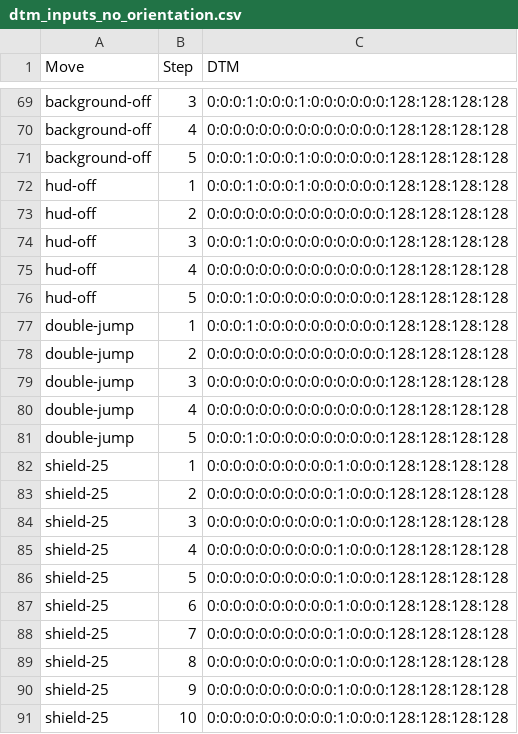
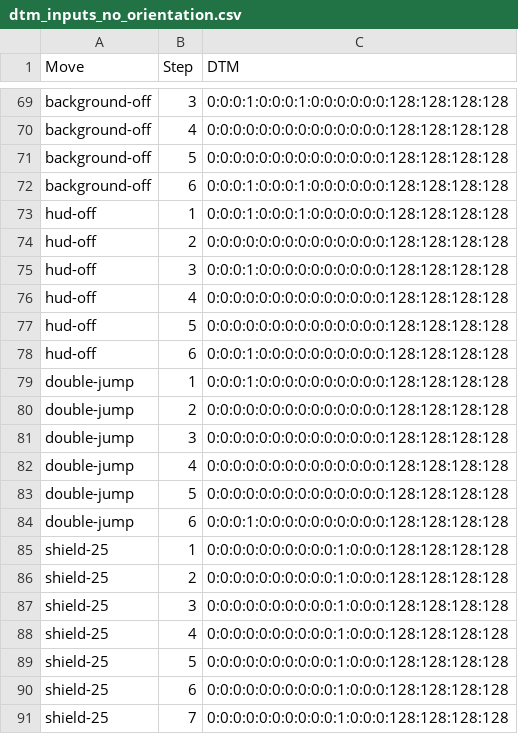
Before and after one commit to tmurph/datasci-smash, a CSV file: scripts/compile_moves/dtm_inputs_no_orientation.csv, drawn as a sheet; only a part is shown, gaps mark what is left out; the shorter side is filled out with more unchanged rows.

```diff
--- a/scripts/compile_moves/dtm_inputs_no_orientation.csv
+++ b/scripts/compile_moves/dtm_inputs_no_orientation.csv
@@ -70,3 +70,4 @@ background-off,3,0:0:0:1:0:0:0:1:0:0:0:0:0:0:128:128:128:128
 background-off,4,0:0:0:0:0:0:0:0:0:0:0:0:0:0:128:128:128:128
-background-off,5,0:0:0:1:0:0:0:1:0:0:0:0:0:0:128:128:128:128
+background-off,5,0:0:0:0:0:0:0:0:0:0:0:0:0:0:128:128:128:128
+background-off,6,0:0:0:1:0:0:0:1:0:0:0:0:0:0:128:128:128:128
 hud-off,1,0:0:0:1:0:0:0:1:0:0:0:0:0:0:128:128:128:128
@@ -75,3 +76,4 @@ hud-off,3,0:0:0:1:0:0:0:0:0:0:0:0:0:0:128:128:128:128
 hud-off,4,0:0:0:0:0:0:0:0:0:0:0:0:0:0:128:128:128:128
-hud-off,5,0:0:0:1:0:0:0:0:0:0:0:0:0:0:128:128:128:128
+hud-off,5,0:0:0:0:0:0:0:0:0:0:0:0:0:0:128:128:128:128
+hud-off,6,0:0:0:1:0:0:0:0:0:0:0:0:0:0:128:128:128:128
 double-jump,1,0:0:0:1:0:0:0:0:0:0:0:0:0:0:128:128:128:128
@@ -80,3 +82,4 @@ double-jump,3,0:0:0:0:0:0:0:0:0:0:0:0:0:0:128:128:128:128
 double-jump,4,0:0:0:0:0:0:0:0:0:0:0:0:0:0:128:128:128:128
-double-jump,5,0:0:0:1:0:0:0:0:0:0:0:0:0:0:128:128:128:128
+double-jump,5,0:0:0:0:0:0:0:0:0:0:0:0:0:0:128:128:128:128
+double-jump,6,0:0:0:1:0:0:0:0:0:0:0:0:0:0:128:128:128:128
 shield-25,1,0:0:0:0:0:0:0:0:0:0:1:0:0:0:128:128:128:128
```
Also changed, not shown: scripts/compile_moves/dtm_inputs.csv.
